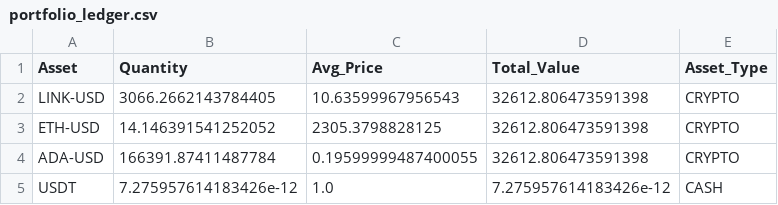
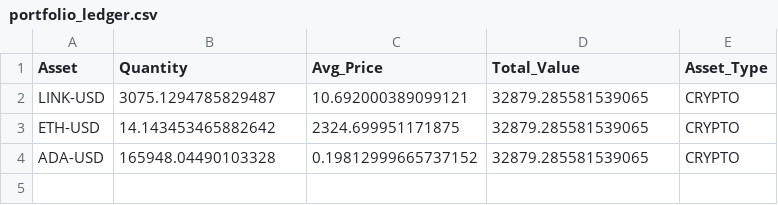
Before and after one commit to flashmanrunning-lang/my-quant-bot, a CSV file: portfolio_ledger.csv, drawn as a sheet.

```diff
--- a/portfolio_ledger.csv
+++ b/portfolio_ledger.csv
@@ -1,5 +1,4 @@
 Asset,Quantity,Avg_Price,Total_Value,Asset_Type
-LINK-USD,3066.2662143784405,10.63599967956543,32612.806473591398,CRYPTO
-ETH-USD,14.146391541252052,2305.3798828125,32612.806473591398,CRYPTO
-ADA-USD,166391.87411487784,0.19599999487400055,32612.806473591398,CRYPTO
-USDT,7.275957614183426e-12,1.0,7.275957614183426e-12,CASH
+LINK-USD,3075.1294785829487,10.692000389099121,32879.285581539065,CRYPTO
+ETH-USD,14.143453465882642,2324.699951171875,32879.285581539065,CRYPTO
+ADA-USD,165948.04490103328,0.19812999665737152,32879.285581539065,CRYPTO
```
Also changed, not shown: alpha_performance.csv, 1 other file.
